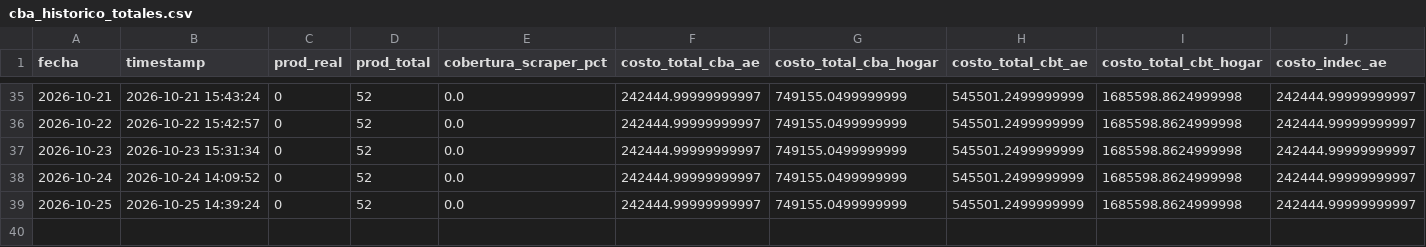
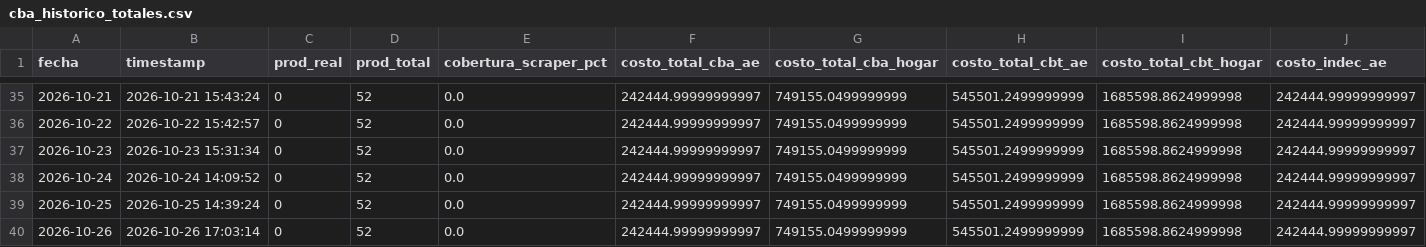
Before and after one commit to darioplacidogandini/equipo3-bordon-gandini, a CSV file: cba_historico_totales.csv, drawn as a sheet; only a part is shown, gaps mark what is left out; rows hold the shown columns only; the diff names each change by its address in the sheet, - before the commit and + after, or states it on an @@ line.

```diff
--- a/cba_historico_totales.csv
+++ b/cba_historico_totales.csv
+row 40: 2026-10-26 | 2026-10-26 17:03:14 | 0 | 52 | 0.0 | 242444.99999999997 | 749155.0499999999 | 545501.2499999999 | 1685598.8624999998 | 242444.99999999997
```
Also changed, not shown: cba_tabla_nutricional.csv, 1 other file.
